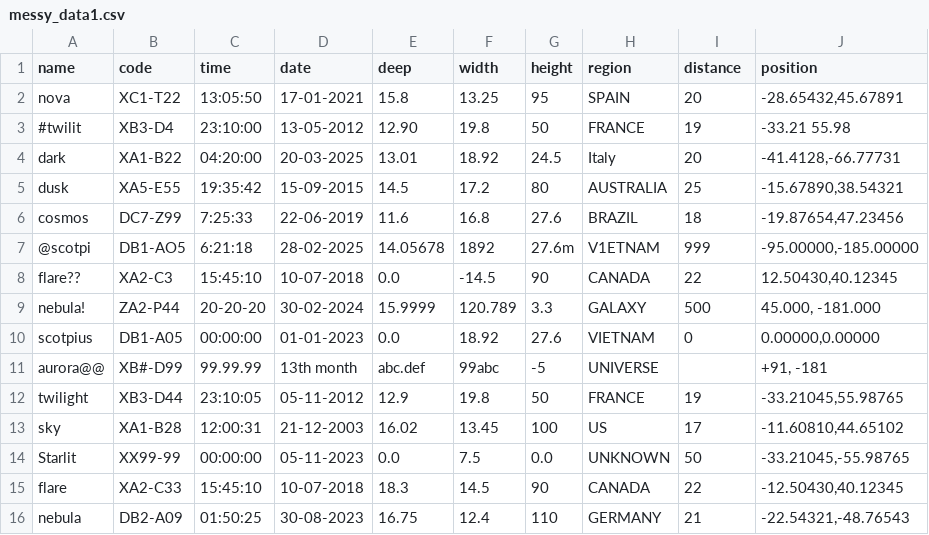
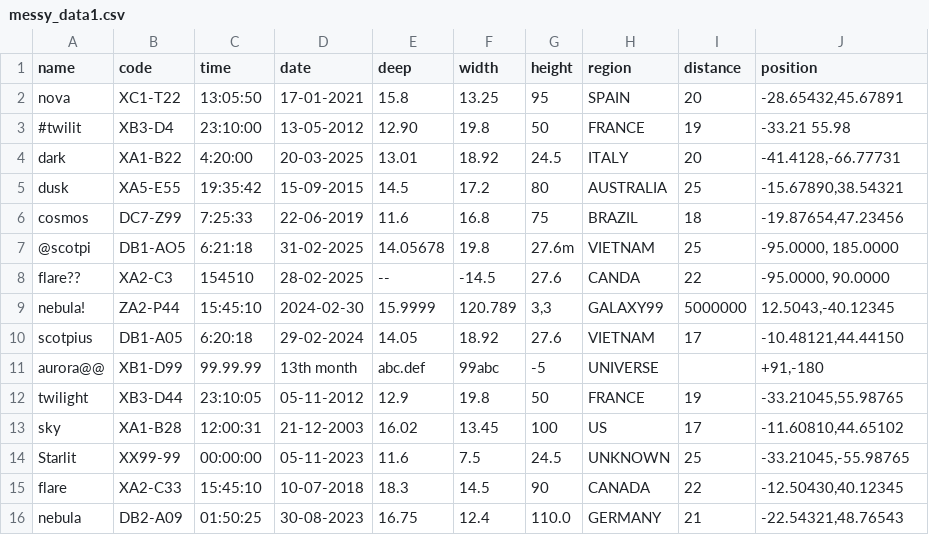
Before and after one commit to tu-hm/pycsvllm, a CSV file: examples/public/messy_data1.csv, drawn as a sheet; only a part is shown; the diff covers the shown part only.

Commit message:
add generate messy data

```diff
--- a/examples/public/messy_data1.csv
+++ b/examples/public/messy_data1.csv
@@ -3,14 +3,14 @@ nova,XC1-T22,13:05:50,17-01-2021,15.8,13.25,95,SPAIN,20,"-28.65432,45.67891"
 #twilit,XB3-D4,23:10:00,13-05-2012,12.90,19.8,50,FRANCE,19,-33.21 55.98
-dark,XA1-B22,04:20:00,20-03-2025,13.01,18.92,24.5,Italy,20,"-41.4128,-66.77731"
+dark,XA1-B22,4:20:00,20-03-2025,13.01,18.92,24.5,ITALY,20,"-41.4128,-66.77731"
 dusk,XA5-E55,19:35:42,15-09-2015,14.5,17.2,80,AUSTRALIA,25,"-15.67890,38.54321"
-cosmos,DC7-Z99,7:25:33,22-06-2019,11.6,16.8,27.6,BRAZIL,18,"-19.87654,47.23456"
-@scotpi,DB1-AO5,6:21:18,28-02-2025,14.05678,1892,27.6m,V1ETNAM,999,"-95.00000,-185.00000"
-flare??,XA2-C3,15:45:10,10-07-2018,0.0,-14.5,90,CANADA,22,"12.50430,40.12345"
-nebula!,ZA2-P44,20-20-20,30-02-2024,15.9999,120.789,3.3,GALAXY,500,"45.000, -181.000"
-scotpius,DB1-A05,00:00:00,01-01-2023,0.0,18.92,27.6,VIETNAM,0,"0.00000,0.00000"
-aurora@@,XB#-D99,99.99.99,13th month,abc.def,99abc,-5,UNIVERSE,,"+91, -181"
+cosmos,DC7-Z99,7:25:33,22-06-2019,11.6,16.8,75,BRAZIL,18,"-19.87654,47.23456"
+@scotpi,DB1-AO5,6:21:18,31-02-2025,14.05678,19.8,27.6m,VIETNAM,25,"-95.0000, 185.0000"
+flare??,XA2-C3,154510,28-02-2025,--,-14.5,27.6,CANDA,22,"-95.0000, 90.0000"
+nebula!,ZA2-P44,15:45:10,2024-02-30,15.9999,120.789,"3,3",GALAXY99,5000000,"12.5043,-40.12345"
+scotpius,DB1-A05,6:20:18,29-02-2024,14.05,18.92,27.6,VIETNAM,17,"-10.48121,44.44150"
+aurora@@,XB1-D99,99.99.99,13th month,abc.def,99abc,-5,UNIVERSE,,"+91,-180"
 twilight,XB3-D44,23:10:05,05-11-2012,12.9,19.8,50,FRANCE,19,"-33.21045,55.98765"
 sky,XA1-B28,12:00:31,21-12-2003,16.02,13.45,100,US,17,"-11.60810,44.65102"
-Starlit,XX99-99,00:00:00,05-11-2023,0.0,7.5,0.0,UNKNOWN,50,"-33.21045,-55.98765"
+Starlit,XX99-99,00:00:00,05-11-2023,11.6,7.5,24.5,UNKNOWN,25,"-33.21045,-55.98765"
 flare,XA2-C33,15:45:10,10-07-2018,18.3,14.5,90,CANADA,22,"-12.50430,40.12345"
-nebula,DB2-A09,01:50:25,30-08-2023,16.75,12.4,110,GERMANY,21,"-22.54321,-48.76543"
+nebula,DB2-A09,01:50:25,30-08-2023,16.75,12.4,110.0,GERMANY,21,"-22.54321,48.76543"
```
Also changed, not shown: 23 edited cells elsewhere in this file, 9 other files.
